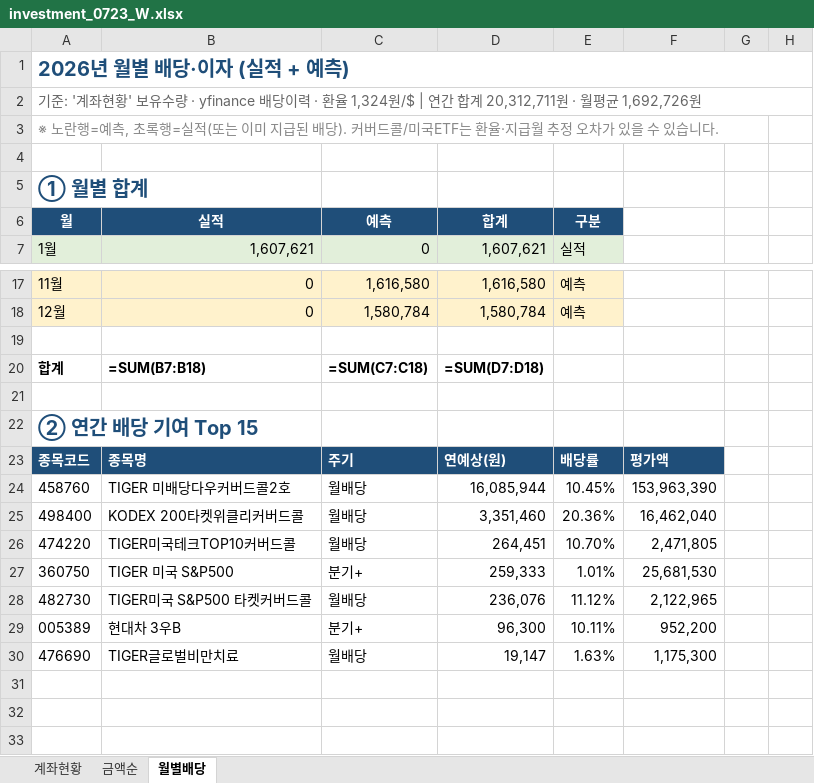
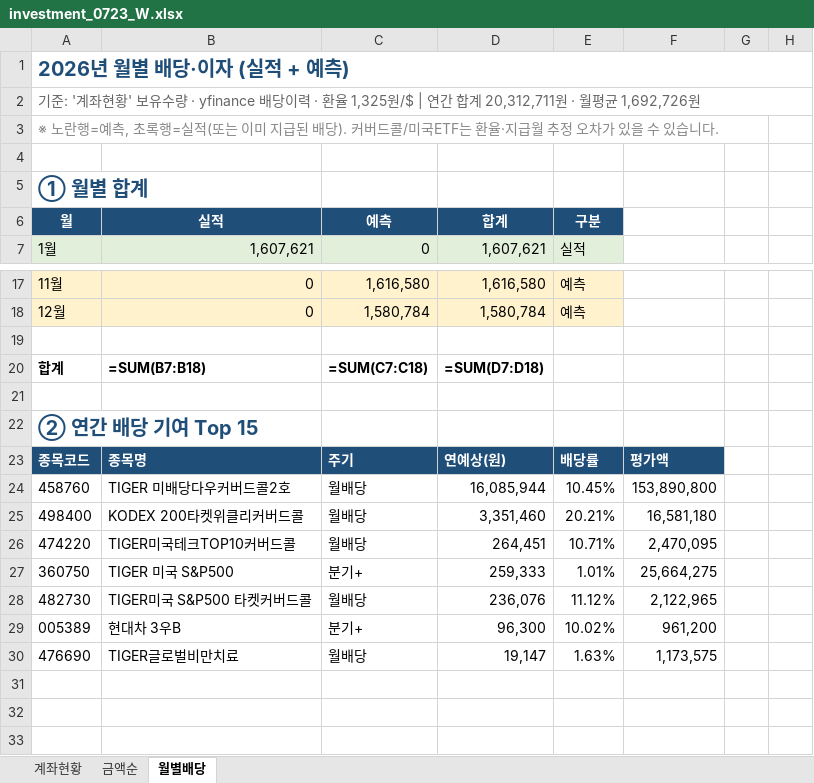
Before and after one commit to seahog77/test, an Excel workbook: My_investment/investment_0723_W.xlsx, sheet 월별배당, drawn as a sheet; only a part is shown, gaps mark what is left out; values as stored, in another font and other column widths than the file's, no borders; formulas without a stored value are shown as written; charts and pictures not drawn; the diff names each change by its address in the sheet, - before the commit and + after, or states it on an @@ line.

```diff
--- a/My_investment/investment_0723_W.xlsx (sheet 월별배당)
+++ b/My_investment/investment_0723_W.xlsx (sheet 월별배당)
-A2 (월): …· 환율 1,324원/$ | 연…
+A2 (월): …· 환율 1,325원/$ | 연…
-F24: 153,963,390
+F24: 153,890,800
-E25 (구분): 20.36%
+E25 (구분): 20.21%
-F25: 16,462,040
+F25: 16,581,180
-E26 (구분): 10.70%
+E26 (구분): 10.71%
-F26: 2,471,805
+F26: 2,470,095
-F27: 25,681,530
+F27: 25,664,275
-E29 (구분): 10.11%
+E29 (구분): 10.02%
-F29: 952,200
+F29: 961,200
-F30: 1,175,300
+F30: 1,173,575
```
Also changed, not shown: sheet 계좌현황, 7 other files.
